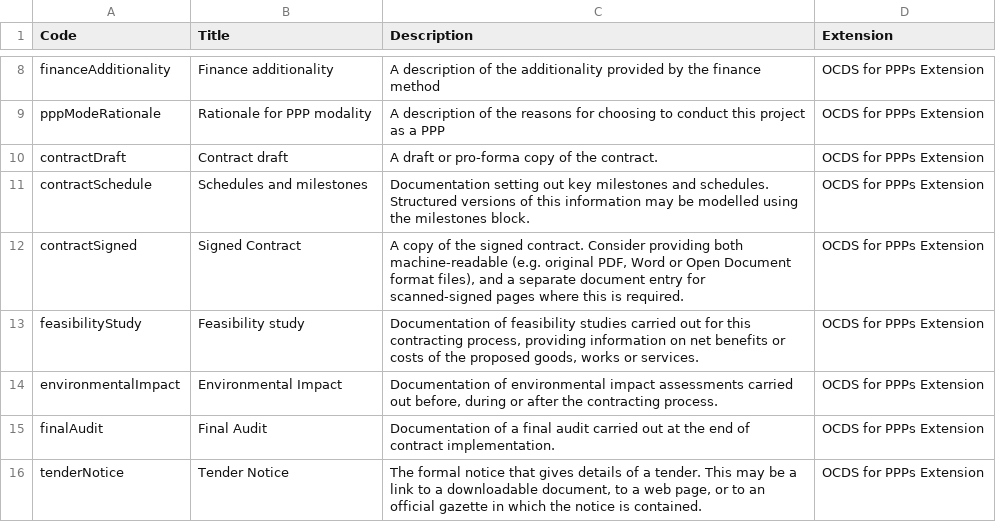
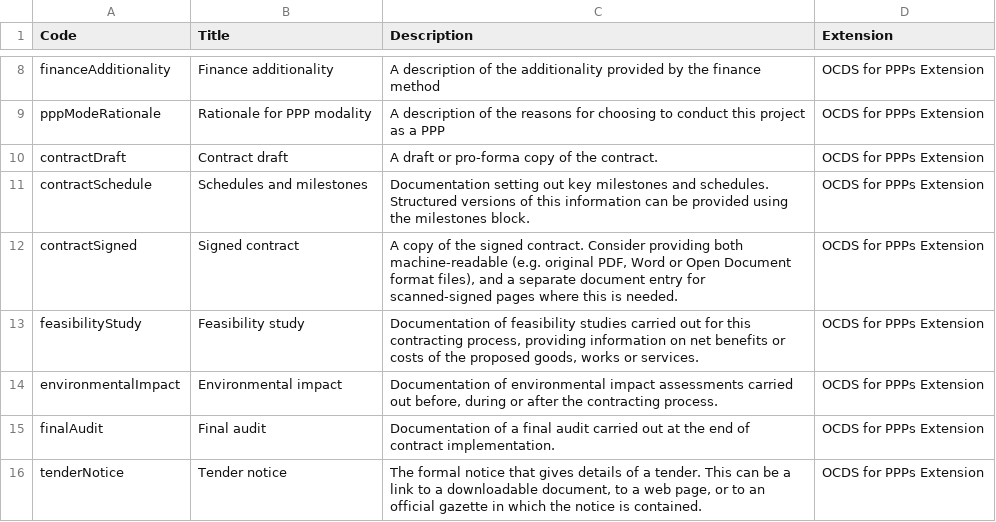
Before and after one commit to open-contracting-extensions/public-private-partnerships, a CSV file: schema/patched/codelists/documentType.csv, drawn as a sheet; only a part is shown, gaps mark what is left out; the diff covers the shown part only.

```diff
--- a/schema/patched/codelists/documentType.csv
+++ b/schema/patched/codelists/documentType.csv
@@ -10,7 +10,7 @@ pppModeRationale,Rationale for PPP modality,A description of the reasons for cho
 contractDraft,Contract draft,A draft or pro-forma copy of the contract.,OCDS for PPPs Extension
-contractSchedule,Schedules and milestones,Documentation setting out key milestones and schedules. Structured versions of this information may be modelled using the milestones block.,OCDS for PPPs Extension
-contractSigned,Signed Contract,"A copy of the signed contract. Consider providing both machine-readable (e.g. original PDF, Word or Open Document format files), and a separate document entry for scanned-signed pages where this is required.",OCDS for PPPs Extension
+contractSchedule,Schedules and milestones,Documentation setting out key milestones and schedules. Structured versions of this information can be provided using the milestones block.,OCDS for PPPs Extension
+contractSigned,Signed contract,"A copy of the signed contract. Consider providing both machine-readable (e.g. original PDF, Word or Open Document format files), and a separate document entry for scanned-signed pages where this is needed.",OCDS for PPPs Extension
 feasibilityStudy,Feasibility study,"Documentation of feasibility studies carried out for this contracting process, providing information on net benefits or costs of the proposed goods, works or services.",OCDS for PPPs Extension
-environmentalImpact,Environmental Impact,"Documentation of environmental impact assessments carried out before, during or after the contracting process.",OCDS for PPPs Extension
-finalAudit,Final Audit,Documentation of a final audit carried out at the end of contract implementation.,OCDS for PPPs Extension
-tenderNotice,Tender Notice,"The formal notice that gives details of a tender. This may be a link to a downloadable document, to a web page, or to an official gazette in which the notice is contained.",OCDS for PPPs Extension
+environmentalImpact,Environmental impact,"Documentation of environmental impact assessments carried out before, during or after the contracting process.",OCDS for PPPs Extension
+finalAudit,Final audit,Documentation of a final audit carried out at the end of contract implementation.,OCDS for PPPs Extension
+tenderNotice,Tender notice,"The formal notice that gives details of a tender. This can be a link to a downloadable document, to a web page, or to an official gazette in which the notice is contained.",OCDS for PPPs Extension
```
Also changed, not shown: 13 edited cells elsewhere in this file, schema/patched/codelists/initiationType.csv, schema/patched/codelists/metricID.csv, 7 other files.
